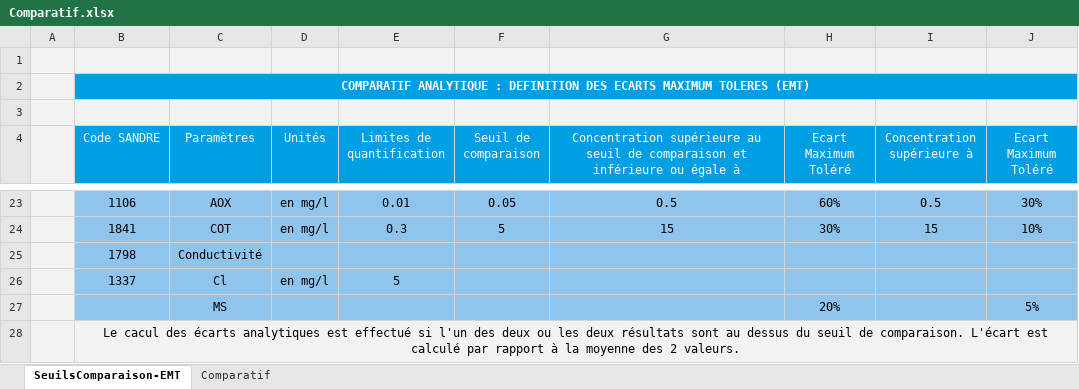
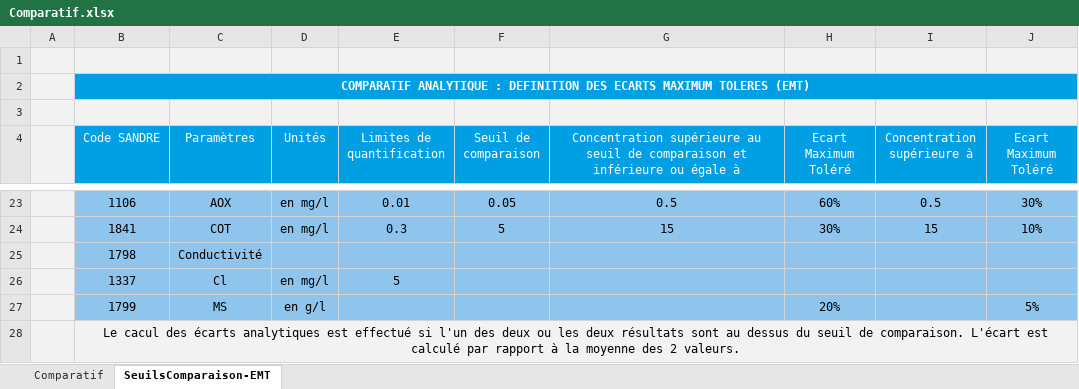
Before and after one commit to ndhuygelaere/autosurveillance_steu_excel, an Excel workbook: AutosurveillanceTemplates/Comparatif.xlsx, sheet SeuilsComparaison-EMT, drawn as a sheet; only a part is shown, gaps mark what is left out; values as stored, in another font and other column widths than the file's, no borders; the diff names each change by its address in the sheet, - before the commit and + after, or states it on an @@ line.

```diff
--- a/AutosurveillanceTemplates/Comparatif.xlsx (sheet SeuilsComparaison-EMT)
+++ b/AutosurveillanceTemplates/Comparatif.xlsx (sheet SeuilsComparaison-EMT)
@@ sheet tab order changed: Comparatif | SeuilsComparaison-EMT @@
-B27 (Code SANDRE): (empty)
+B27 (Code SANDRE): 1799
-D27 (Unités): (empty)
+D27 (Unités): en g/l
```
Also changed, not shown: sheet Comparatif, formulas that keep their value, AutosurveillanceTemplates/PLUVIO.xlsx, AutosurveillanceTemplates/PREL.xlsx, 5 other files.
